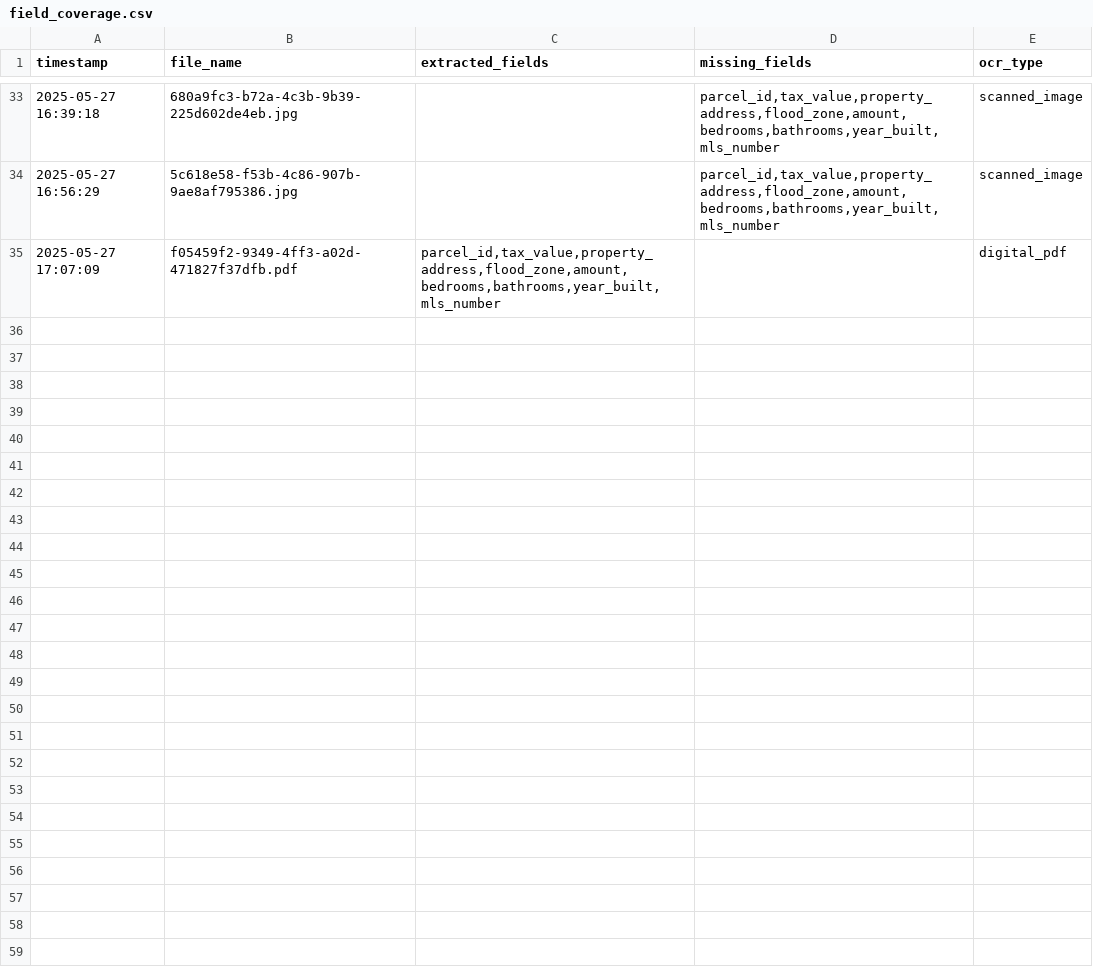
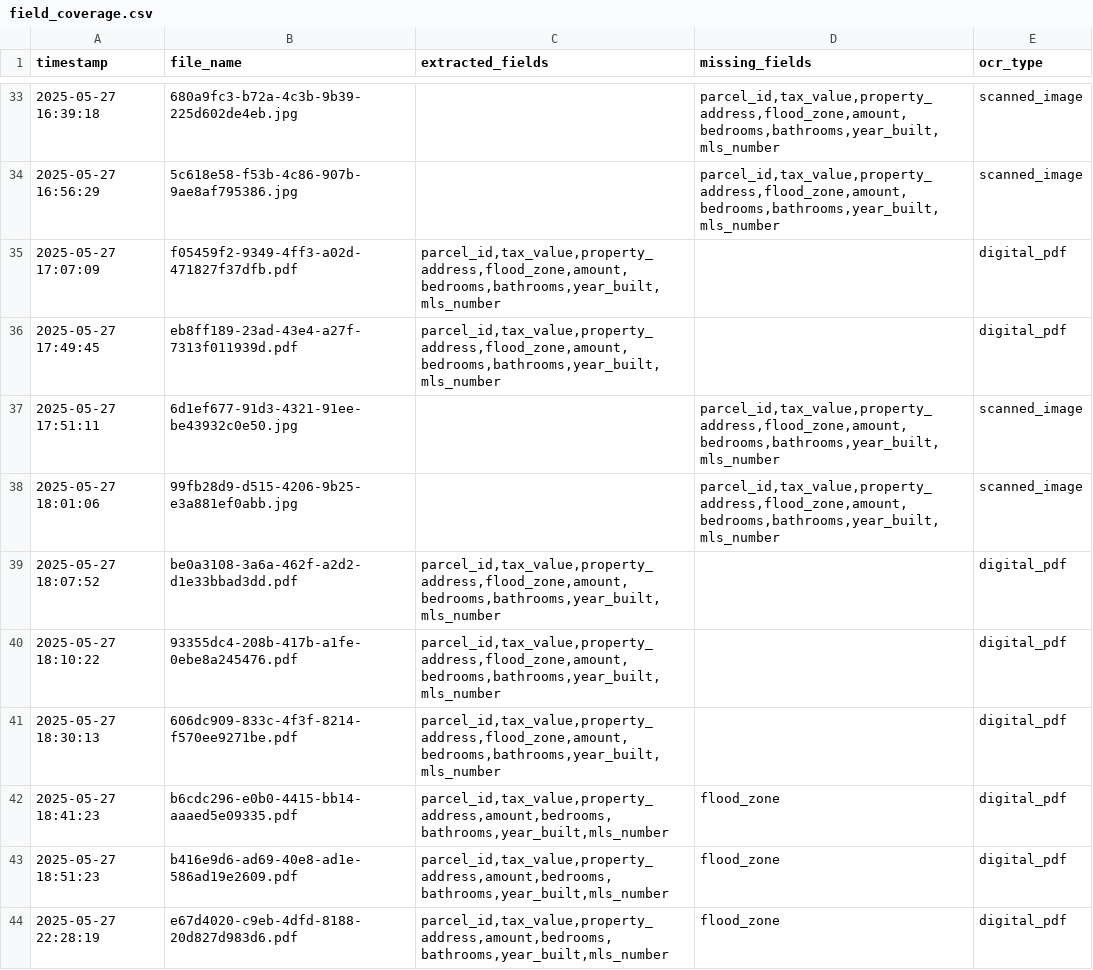
Before and after one commit to asadnawazai/Multiagentsystem, a CSV file: app/logs/ocr_logs/field_coverage.csv, drawn as a sheet; only a part is shown, gaps mark what is left out; the diff covers the shown part only.

```diff
--- a/app/logs/ocr_logs/field_coverage.csv
+++ b/app/logs/ocr_logs/field_coverage.csv
@@ -35 +35,10 @@ timestamp,file_name,extracted_fields,missing_fields,ocr_type
 2025-05-27 17:07:09,f05459f2-9349-4ff3-a02d-471827f37dfb.pdf,"parcel_id,tax_value,property_address,flood_zone,amount,bedrooms,bathrooms,year_built,mls_number",,digital_pdf
+2025-05-27 17:49:45,eb8ff189-23ad-43e4-a27f-7313f011939d.pdf,"parcel_id,tax_value,property_address,flood_zone,amount,bedrooms,bathrooms,year_built,mls_number",,digital_pdf
+2025-05-27 17:51:11,6d1ef677-91d3-4321-91ee-be43932c0e50.jpg,,"parcel_id,tax_value,property_address,flood_zone,amount,bedrooms,bathrooms,year_built,mls_number",scanned_image
+2025-05-27 18:01:06,99fb28d9-d515-4206-9b25-e3a881ef0abb.jpg,,"parcel_id,tax_value,property_address,flood_zone,amount,bedrooms,bathrooms,year_built,mls_number",scanned_image
+2025-05-27 18:07:52,be0a3108-3a6a-462f-a2d2-d1e33bbad3dd.pdf,"parcel_id,tax_value,property_address,flood_zone,amount,bedrooms,bathrooms,year_built,mls_number",,digital_pdf
+2025-05-27 18:10:22,93355dc4-208b-417b-a1fe-0ebe8a245476.pdf,"parcel_id,tax_value,property_address,flood_zone,amount,bedrooms,bathrooms,year_built,mls_number",,digital_pdf
+2025-05-27 18:30:13,606dc909-833c-4f3f-8214-f570ee9271be.pdf,"parcel_id,tax_value,property_address,flood_zone,amount,bedrooms,bathrooms,year_built,mls_number",,digital_pdf
+2025-05-27 18:41:23,b6cdc296-e0b0-4415-bb14-aaaed5e09335.pdf,"parcel_id,tax_value,property_address,amount,bedrooms,bathrooms,year_built,mls_number",flood_zone,digital_pdf
+2025-05-27 18:51:23,b416e9d6-ad69-40e8-ad1e-586ad19e2609.pdf,"parcel_id,tax_value,property_address,amount,bedrooms,bathrooms,year_built,mls_number",flood_zone,digital_pdf
+2025-05-27 22:28:19,e67d4020-c9eb-4dfd-8188-20d827d983d6.pdf,"parcel_id,tax_value,property_address,amount,bedrooms,bathrooms,year_built,mls_number",flood_zone,digital_pdf
```
Also changed, not shown: 8 added rows elsewhere in this file, ocr_logs/field_coverage.csv, 24 other files.
